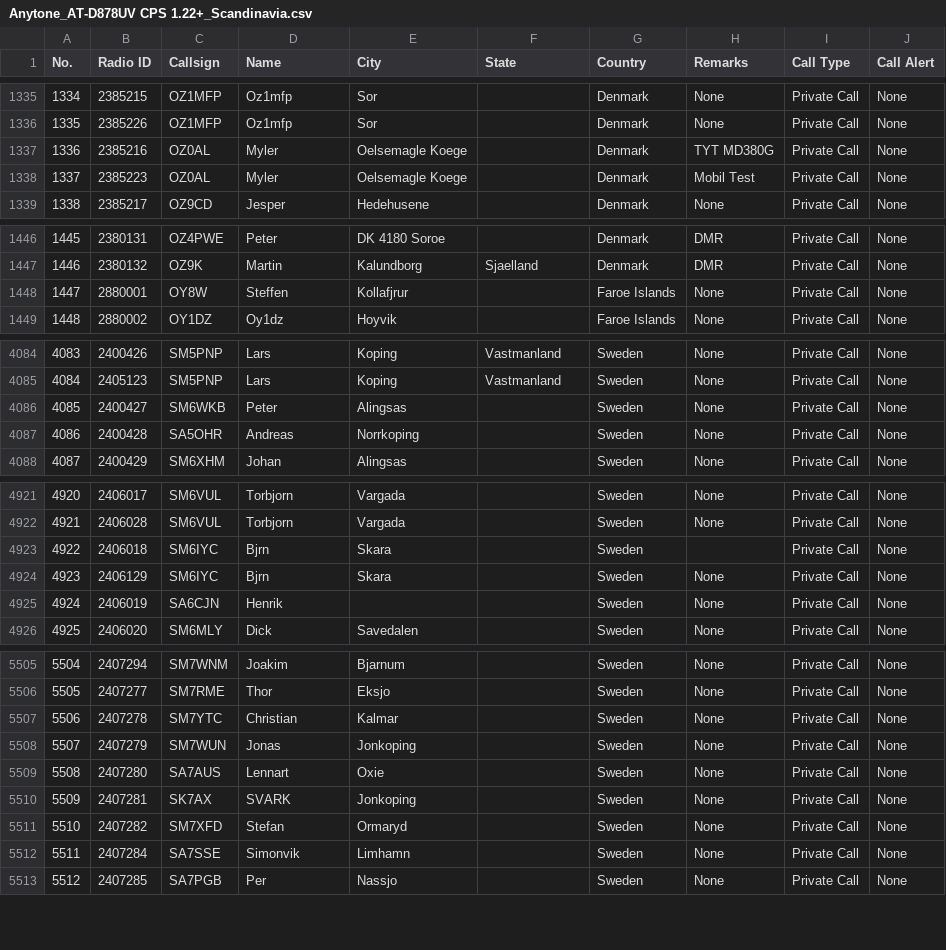
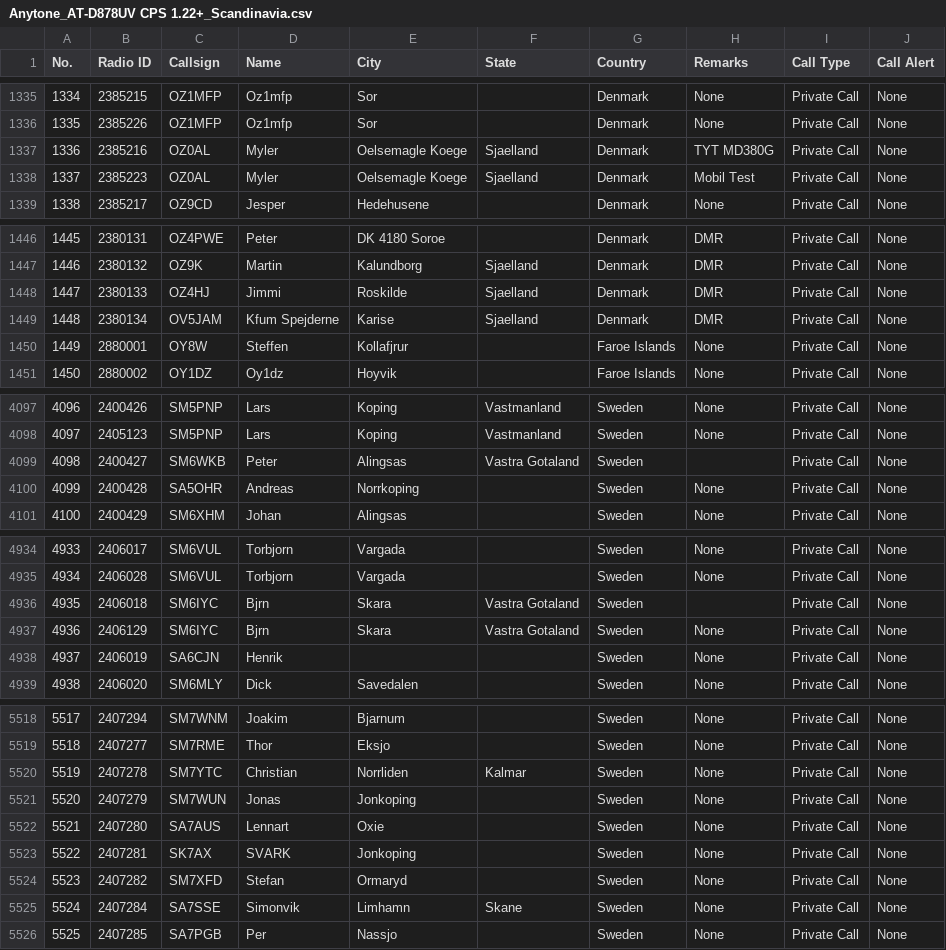
Before and after one commit to sm0rux/dmr-contact-lists, a CSV file: Anytone_AT-D878UV CPS 1.22+_Scandinavia.csv, drawn as a sheet; only a part is shown, gaps mark what is left out; addresses are those after the commit; the diff covers the shown part only; the diff names each change by its address in the sheet, - before the commit and + after, or states it on an @@ line.

```diff
--- a/Anytone_AT-D878UV CPS 1.22+_Scandinavia.csv
+++ b/Anytone_AT-D878UV CPS 1.22+_Scandinavia.csv
-F1337:F1338 (State): (empty)
+F1337:F1338 (State): Sjaelland
+row 1448: 1447 | 2380133 | OZ4HJ | Jimmi | Roskilde | Sjaelland | Denmark | DMR | Private Call | None
+row 1449: 1448 | 2380134 | OV5JAM | Kfum Spejderne | Karise | Sjaelland | Denmark | DMR | Private Call | None
@@ column A (No.) renumbered between rows 1450 and 5668 @@
-F4099 (State): (empty)
+F4099 (State): Vastra Gotaland
-H4099 (Remarks): None
+H4099 (Remarks): (empty)
-F4936:F4937 (State): (empty)
+F4936:F4937 (State): Vastra Gotaland
-E5520 (City): Kalmar
+E5520 (City): Norrliden
-F5520 (State): (empty)
+F5520 (State): Kalmar
-F5525 (State): (empty)
+F5525 (State): Skane
```
Also changed, not shown: 16 added rows and 15 edited cells elsewhere in this file, Anytone_AT-D878UV CPS 1.22+_Africa.csv, Anytone_AT-D878UV CPS 1.22+_Australia_Oceania.csv, 2 other files.
